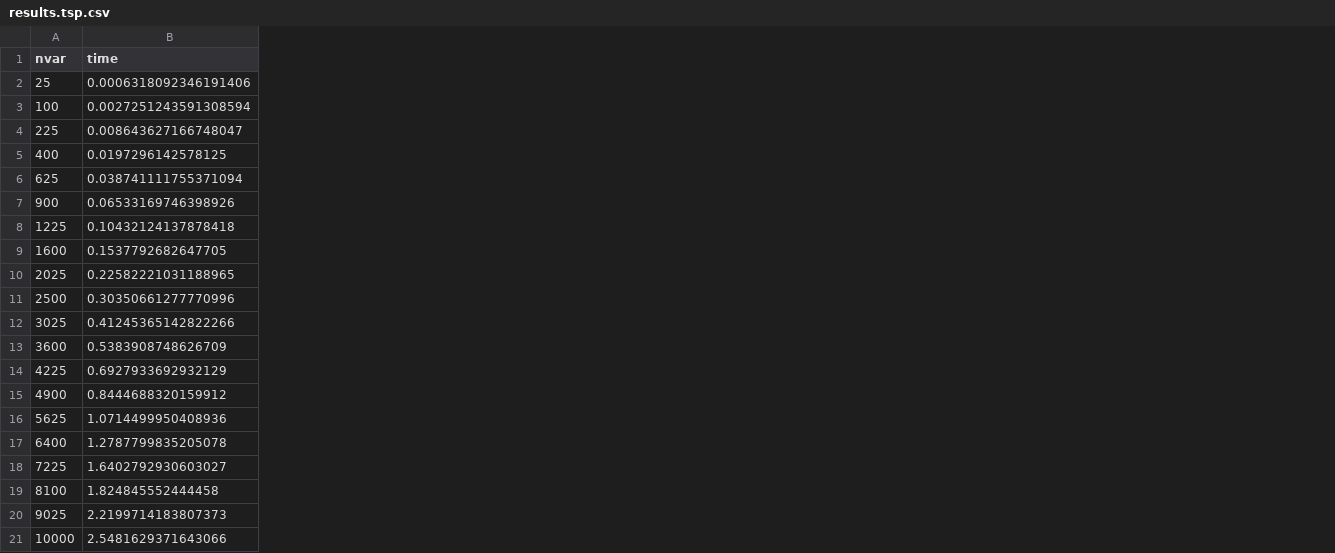
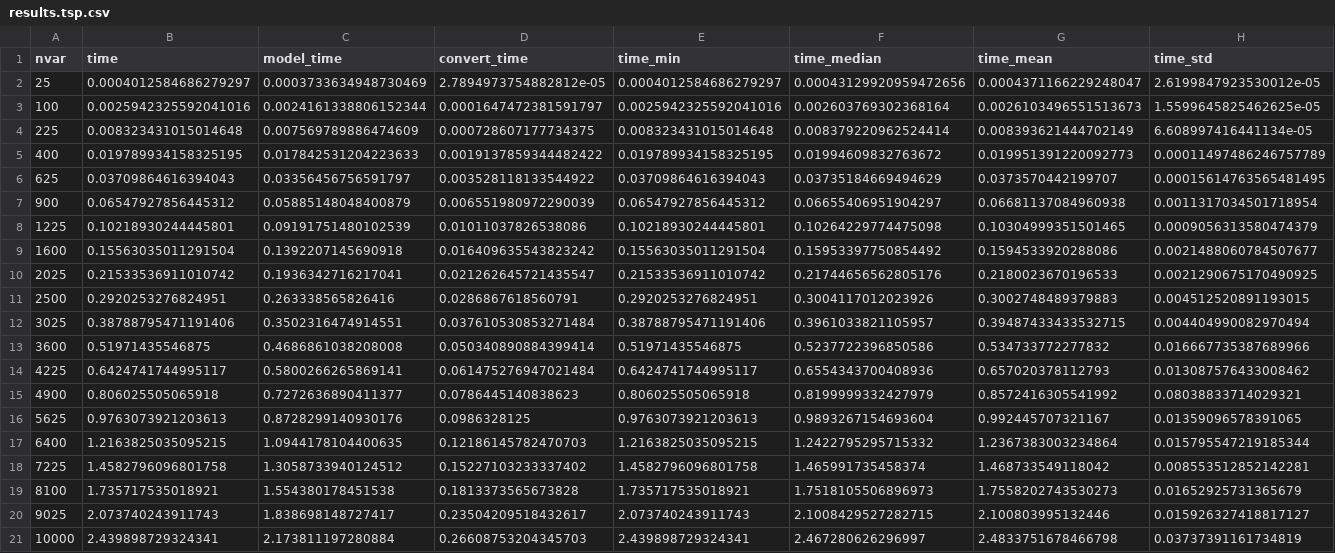
Before and after one commit to JuliaQUBO/ToQUBO-benchmark, a CSV file: benchmark/amplify/results.tsp.csv, drawn as a sheet; only a part is shown; the diff covers the shown part only; the diff names each change by its address in the sheet, - before the commit and + after, or states it on an @@ line.

Commit message:
data: refresh sampled ToQUBO and Amplify benchmarks (#14)

```diff
--- a/benchmark/amplify/results.tsp.csv
+++ b/benchmark/amplify/results.tsp.csv
+column C (model_time), rows 2-21: 0.0003733634948730469 | 0.0024161338806152344 | 0.007569789886474609 | 0.017842531204223633 | 0.03356456756591797 | 0.05885148048400879 | 0.09191751480102539 | 0.1392207145690918 | 0.1936342716217041 | 0.263338565826416 | 0.3502316474914551 | 0.4686861038208008 | 0.5800266265869141 | 0.7272636890411377 | 0.8728299140930176 | 1.0944178104400635 | 1.3058733940124512 | 1.554380178451538 | 1.838698148727417 | 2.173811197280884
+column D (convert_time), rows 2-21: 2.7894973754882812e-05 | 0.0001647472381591797 | 0.000728607177734375 | 0.0019137859344482422 | 0.003528118133544922 | 0.006551980972290039 | 0.01011037826538086 | 0.016409635543823242 | 0.021262645721435547 | 0.0286867618560791 | 0.037610530853271484 | 0.050340890884399414 | 0.061475276947021484 | 0.0786445140838623 | 0.0986328125 | 0.12186145782470703 | 0.15227103233337402 | 0.1813373565673828 | 0.23504209518432617 | 0.26608753204345703
+column E (time_min), rows 2-21: 0.0004012584686279297 | 0.0025942325592041016 | 0.008323431015014648 | 0.019789934158325195 | 0.03709864616394043 | 0.06547927856445312 | 0.10218930244445801 | 0.15563035011291504 | 0.21533536911010742 | 0.2920253276824951 | 0.38788795471191406 | 0.51971435546875 | 0.6424741744995117 | 0.806025505065918 | 0.9763073921203613 | 1.2163825035095215 | 1.4582796096801758 | 1.735717535018921 | 2.073740243911743 | 2.439898729324341
+column F (time_median), rows 2-21: 0.00043129920959472656 | 0.002603769302368164 | 0.008379220962524414 | 0.01994609832763672 | 0.03735184669494629 | 0.06655406951904297 | 0.10264229774475098 | 0.15953397750854492 | 0.21744656562805176 | 0.3004117012023926 | 0.3961033821105957 | 0.5237722396850586 | 0.6554343700408936 | 0.8199999332427979 | 0.9893267154693604 | 1.2422795295715332 | 1.465991735458374 | 1.7518105506896973 | 2.1008429527282715 | 2.467280626296997
+column G (time_mean), rows 2-21: 0.0004371166229248047 | 0.0026103496551513673 | 0.008393621444702149 | 0.019951391220092773 | 0.0373570442199707 | 0.06681137084960938 | 0.10304999351501465 | 0.1594533920288086 | 0.2180023670196533 | 0.3002748489379883 | 0.39487433433532715 | 0.534733772277832 | 0.657020378112793 | 0.8572416305541992 | 0.992445707321167 | 1.2367383003234864 | 1.468733549118042 | 1.7558202743530273 | 2.100803995132446 | 2.4833751678466798
+column H (time_std), rows 2-21: 2.6199847923530012e-05 | 1.5599645825462625e-05 | 6.608997416441134e-05 | 0.00011497486246757789 | 0.00015614763565481495 | 0.0011317034501718954 | 0.0009056313580474379 | 0.0021488060784507677 | 0.0021290675170490925 | 0.004512520891193015 | 0.004404990082970494 | 0.016667735387689966 | 0.013087576433008462 | 0.08038833714029321 | 0.01359096578391065 | 0.015795547219185344 | 0.008553512852142281 | 0.01652925731365679 | 0.015926327418817127 | 0.03737391161734819
-B2 (time): 0.0006318092346191406
+B2 (time): 0.0004012584686279297
-B3 (time): 0.0027251243591308594
+B3 (time): 0.0025942325592041016
-B4 (time): 0.008643627166748047
+B4 (time): 0.008323431015014648
-B5 (time): 0.0197296142578125
+B5 (time): 0.019789934158325195
-B6 (time): 0.038741111755371094
+B6 (time): 0.03709864616394043
-B7 (time): 0.06533169746398926
+B7 (time): 0.06547927856445312
-B8 (time): 0.10432124137878418
+B8 (time): 0.10218930244445801
-B9 (time): 0.1537792682647705
+B9 (time): 0.15563035011291504
-B10 (time): 0.22582221031188965
+B10 (time): 0.21533536911010742
-B11 (time): 0.30350661277770996
+B11 (time): 0.2920253276824951
-B12 (time): 0.41245365142822266
+B12 (time): 0.38788795471191406
-B13 (time): 0.5383908748626709
+B13 (time): 0.51971435546875
-B14 (time): 0.6927933692932129
+B14 (time): 0.6424741744995117
-B15 (time): 0.8444688320159912
+B15 (time): 0.806025505065918
-B16 (time): 1.0714499950408936
+B16 (time): 0.9763073921203613
-B17 (time): 1.2787799835205078
+B17 (time): 1.2163825035095215
-B18 (time): 1.6402792930603027
+B18 (time): 1.4582796096801758
-B19 (time): 1.824845552444458
+B19 (time): 1.735717535018921
-B20 (time): 2.2199714183807373
+B20 (time): 2.073740243911743
-B21 (time): 2.5481629371643066
+B21 (time): 2.439898729324341
```
Also changed, not shown: 10 added columns elsewhere in this file, 20 other files.
